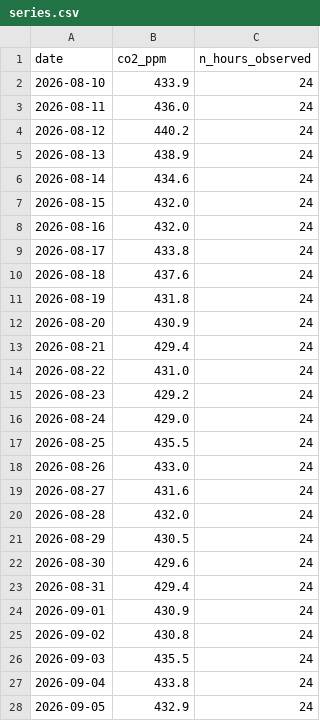
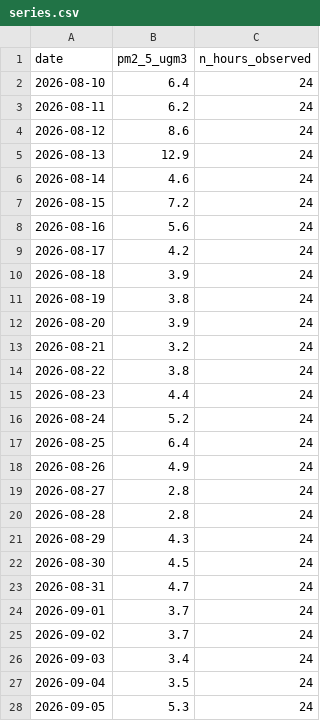
Before and after one commit to eric-lefebvre/BI-td4-time-series, a CSV file: data/series.csv, drawn as a sheet; only a part is shown; the diff covers the shown part only.

```diff
--- a/data/series.csv
+++ b/data/series.csv
@@ -1,28 +1,28 @@
-date,co2_ppm,n_hours_observed
-2026-08-10,433.9,24
-2026-08-11,436.0,24
-2026-08-12,440.2,24
-2026-08-13,438.9,24
-2026-08-14,434.6,24
-2026-08-15,432.0,24
-2026-08-16,432.0,24
-2026-08-17,433.8,24
-2026-08-18,437.6,24
-2026-08-19,431.8,24
-2026-08-20,430.9,24
-2026-08-21,429.4,24
-2026-08-22,431.0,24
-2026-08-23,429.2,24
-2026-08-24,429.0,24
-2026-08-25,435.5,24
-2026-08-26,433.0,24
-2026-08-27,431.6,24
-2026-08-28,432.0,24
-2026-08-29,430.5,24
-2026-08-30,429.6,24
-2026-08-31,429.4,24
-2026-09-01,430.9,24
-2026-09-02,430.8,24
-2026-09-03,435.5,24
-2026-09-04,433.8,24
-2026-09-05,432.9,24
+date,pm2_5_ugm3,n_hours_observed
+2026-08-10,6.4,24
+2026-08-11,6.2,24
+2026-08-12,8.6,24
+2026-08-13,12.9,24
+2026-08-14,4.6,24
+2026-08-15,7.2,24
+2026-08-16,5.6,24
+2026-08-17,4.2,24
+2026-08-18,3.9,24
+2026-08-19,3.8,24
+2026-08-20,3.9,24
+2026-08-21,3.2,24
+2026-08-22,3.8,24
+2026-08-23,4.4,24
+2026-08-24,5.2,24
+2026-08-25,6.4,24
+2026-08-26,4.9,24
+2026-08-27,2.8,24
+2026-08-28,2.8,24
+2026-08-29,4.3,24
+2026-08-30,4.5,24
+2026-08-31,4.7,24
+2026-09-01,3.7,24
+2026-09-02,3.7,24
+2026-09-03,3.4,24
+2026-09-04,3.5,24
+2026-09-05,5.3,24
```
Also changed, not shown: 63 edited cells elsewhere in this file, 1 other file.
